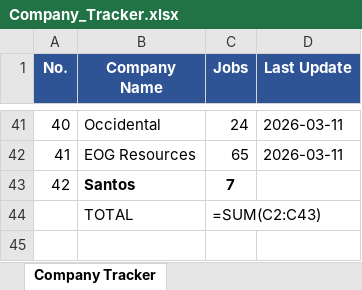
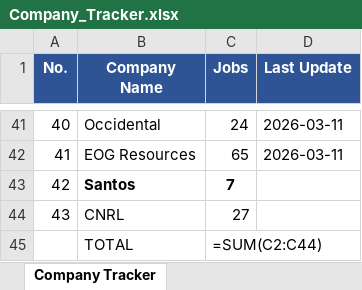
Before and after one commit to illeh69/KerjaAI-oil-gas-me, an Excel workbook: Company_Tracker.xlsx, sheet Company Tracker, drawn as a sheet; only a part is shown, gaps mark what is left out; values as stored, in another font and other column widths than the file's, no borders; formulas without a stored value are shown as written; addresses are those after the commit; the diff names each change by its address in the sheet, - before the commit and + after, or states it on an @@ line.

```diff
--- a/Company_Tracker.xlsx (sheet Company Tracker)
+++ b/Company_Tracker.xlsx (sheet Company Tracker)
+row 44: 43 | CNRL | 27
-C45 (Jobs): =SUM(C2:C43)
+C45 (Jobs): =SUM(C2:C44)
```
Also changed, not shown: 4 other files.
